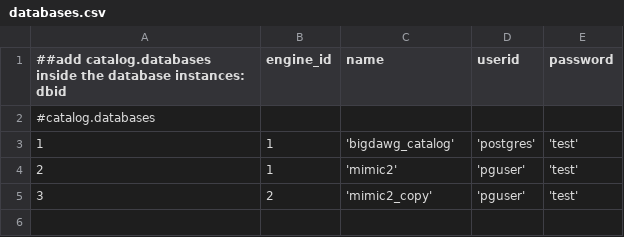
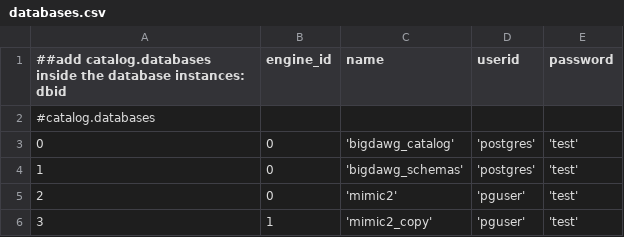
Before and after one commit to bigdawg-istc/bigdawg, a CSV file: src/main/resources/catalog/databases.csv, drawn as a sheet.

Commit message:
Fixed a bug of not properly displaying column names

```diff
--- a/src/main/resources/catalog/databases.csv
+++ b/src/main/resources/catalog/databases.csv
@@ -2,4 +2,5 @@
 #catalog.databases
-1,1,'bigdawg_catalog','postgres','test'
-2,1,'mimic2','pguser','test'
-3,2,'mimic2_copy','pguser','test'
+0,0,'bigdawg_catalog','postgres','test'
+1,0,'bigdawg_schemas','postgres','test'
+2,0,'mimic2','pguser','test'
+3,1,'mimic2_copy','pguser','test'
```
Also changed, not shown: src/main/resources/catalog/engines.csv, 6 other files.
